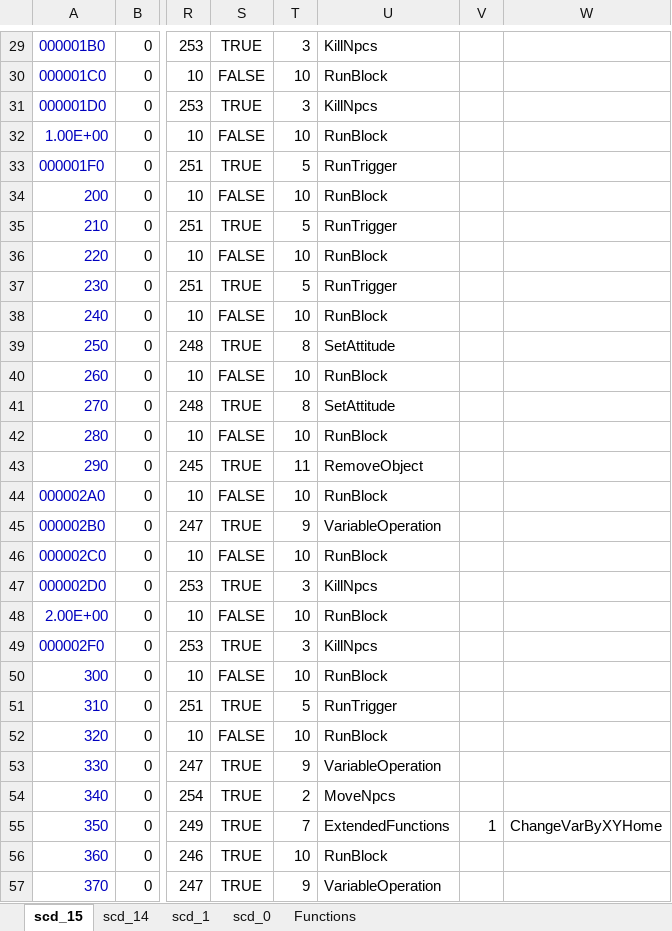
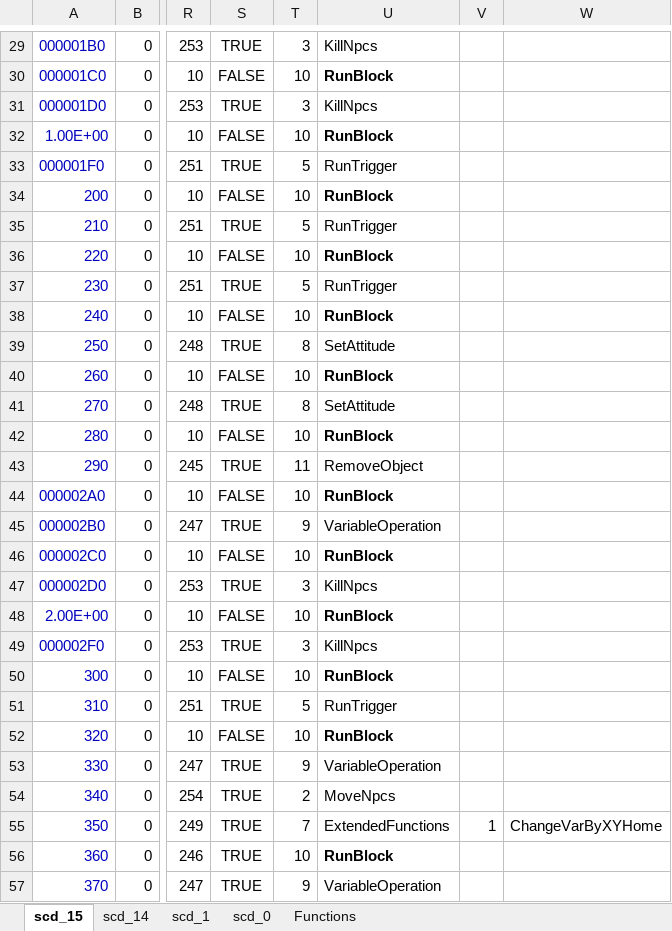
Before and after one commit to hankmorgan/UWReverseEngineering, an Excel workbook: File Research/scd.xlsx, sheet scd_15, drawn as a sheet; only a part is shown, gaps mark what is left out; values as stored, in another font and other column widths than the file's, no borders; the diff covers the shown part only; the diff names each change by its address in the sheet, - before the commit and + after, or states it on an @@ line.

```diff
--- a/File Research/scd.xlsx (sheet scd_15)
+++ b/File Research/scd.xlsx (sheet scd_15)
-U30 bold: off
+U30 bold: on
-U32 bold: off
+U32 bold: on
-U34 bold: off
+U34 bold: on
-U36 bold: off
+U36 bold: on
-U38 bold: off
+U38 bold: on
-U40 bold: off
+U40 bold: on
-U42 bold: off
+U42 bold: on
-U44 bold: off
+U44 bold: on
-U46 bold: off
+U46 bold: on
-U48 bold: off
+U48 bold: on
-U50 bold: off
+U50 bold: on
-U52 bold: off
+U52 bold: on
-U56 bold: off
+U56 bold: on
```
Also changed, not shown: cell formats elsewhere in this sheet, sheet scd_1, sheet scd_0, sheet Functions, File Research/Game Object Research File.xlsx, 4 other files.
